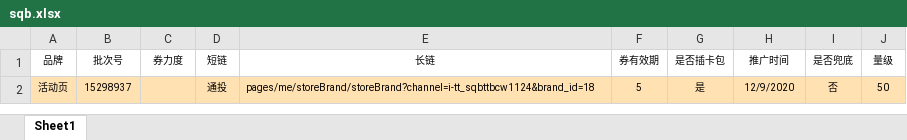
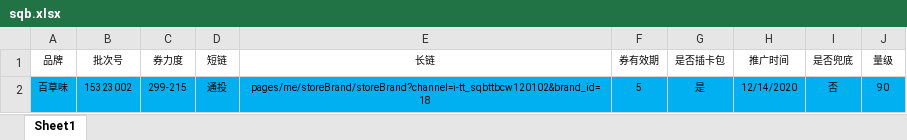
Before and after one commit to newstar2016/my_tools, an Excel workbook: src/storage/ad-coupon/sqb.xlsx, sheet Sheet1, drawn as a sheet; values as stored, in another font and other column widths than the file's, no borders; the diff names each change by its address in the sheet, - before the commit and + after, or states it on an @@ line.

```diff
--- a/src/storage/ad-coupon/sqb.xlsx (sheet Sheet1)
+++ b/src/storage/ad-coupon/sqb.xlsx (sheet Sheet1)
-A2 (品牌): 活动页
+A2 (品牌): 百草味
-A2:J2 fill: #FFE1B2
+A2:J2 fill: #00B0F0
-B2 (批次号): 15298937
+B2 (批次号): 15323002
-C2 (券力度): (empty)
+C2 (券力度): 299-215
-E2 (长链): pages/me/storeBrand/storeBrand?channel=i-tt_sqbttbcw1124&brand_id=18
+E2 (长链): pages/me/storeBrand/storeBrand?channel=i-tt_sqbttbcw120102&brand_id=18
-E2 alignment: left
+E2 alignment: center
-H2 (推广时间): 12/9/2020
+H2 (推广时间): 12/14/2020
-J2 (量级): 50
+J2 (量级): 90
```
Also changed, not shown: src/storage/ad-coupon/fb-new.xlsx, src/storage/ad-coupon/fb.xlsx, 6 other files.
